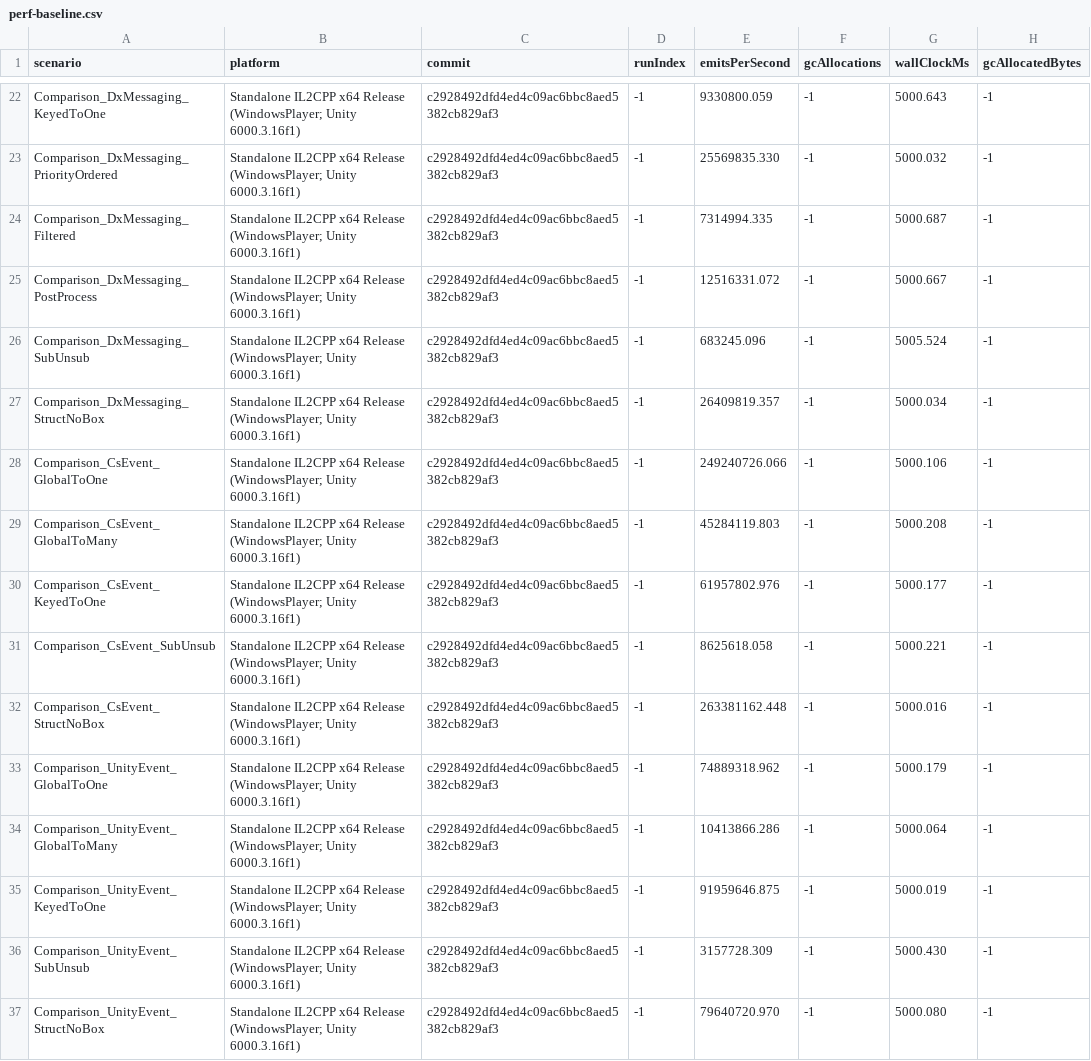
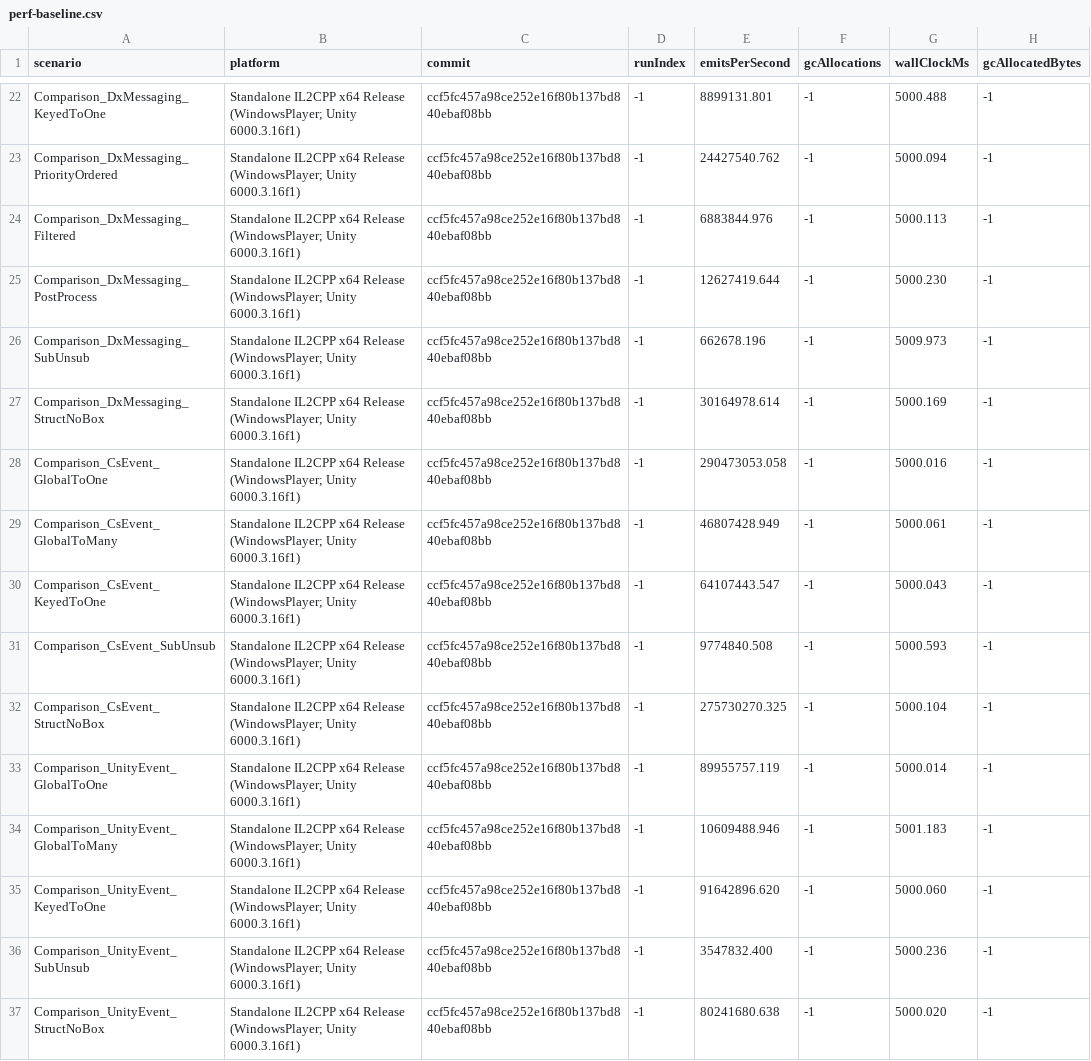
Before and after one commit to Ambiguous-Interactive/DxMessaging, a CSV file: docs/architecture/perf-baseline.csv, drawn as a sheet; only a part is shown, gaps mark what is left out; the diff covers the shown part only; the diff names each change by its address in the sheet, - before the commit and + after, or states it on an @@ line.

```diff
--- a/docs/architecture/perf-baseline.csv
+++ b/docs/architecture/perf-baseline.csv
-C22:C37 (commit): c2928492dfd4ed4c09ac6bbc8aed5382cb829af3
+C22:C37 (commit): ccf5fc457a98ce252e16f80b137bd840ebaf08bb
-E22 (emitsPerSecond): 9330800.059
+E22 (emitsPerSecond): 8899131.801
-G22 (wallClockMs): 5000.643
+G22 (wallClockMs): 5000.488
-E23 (emitsPerSecond): 25569835.330
+E23 (emitsPerSecond): 24427540.762
-G23 (wallClockMs): 5000.032
+G23 (wallClockMs): 5000.094
-E24 (emitsPerSecond): 7314994.335
+E24 (emitsPerSecond): 6883844.976
-G24 (wallClockMs): 5000.687
+G24 (wallClockMs): 5000.113
-E25 (emitsPerSecond): 12516331.072
+E25 (emitsPerSecond): 12627419.644
-G25 (wallClockMs): 5000.667
+G25 (wallClockMs): 5000.230
-E26 (emitsPerSecond): 683245.096
+E26 (emitsPerSecond): 662678.196
-G26 (wallClockMs): 5005.524
+G26 (wallClockMs): 5009.973
-E27 (emitsPerSecond): 26409819.357
+E27 (emitsPerSecond): 30164978.614
-G27 (wallClockMs): 5000.034
+G27 (wallClockMs): 5000.169
-E28 (emitsPerSecond): 249240726.066
+E28 (emitsPerSecond): 290473053.058
-G28 (wallClockMs): 5000.106
+G28 (wallClockMs): 5000.016
-E29 (emitsPerSecond): 45284119.803
+E29 (emitsPerSecond): 46807428.949
-G29 (wallClockMs): 5000.208
+G29 (wallClockMs): 5000.061
-E30 (emitsPerSecond): 61957802.976
+E30 (emitsPerSecond): 64107443.547
-G30 (wallClockMs): 5000.177
+G30 (wallClockMs): 5000.043
-E31 (emitsPerSecond): 8625618.058
+E31 (emitsPerSecond): 9774840.508
-G31 (wallClockMs): 5000.221
+G31 (wallClockMs): 5000.593
-E32 (emitsPerSecond): 263381162.448
+E32 (emitsPerSecond): 275730270.325
-G32 (wallClockMs): 5000.016
+G32 (wallClockMs): 5000.104
-E33 (emitsPerSecond): 74889318.962
+E33 (emitsPerSecond): 89955757.119
-G33 (wallClockMs): 5000.179
+G33 (wallClockMs): 5000.014
-E34 (emitsPerSecond): 10413866.286
+E34 (emitsPerSecond): 10609488.946
-G34 (wallClockMs): 5000.064
+G34 (wallClockMs): 5001.183
-E35 (emitsPerSecond): 91959646.875
+E35 (emitsPerSecond): 91642896.620
-G35 (wallClockMs): 5000.019
+G35 (wallClockMs): 5000.060
-E36 (emitsPerSecond): 3157728.309
+E36 (emitsPerSecond): 3547832.400
-G36 (wallClockMs): 5000.430
+G36 (wallClockMs): 5000.236
-E37 (emitsPerSecond): 79640720.970
+E37 (emitsPerSecond): 80241680.638
-G37 (wallClockMs): 5000.080
+G37 (wallClockMs): 5000.020
```
Also changed, not shown: 128 edited cells elsewhere in this file, 1 other file.
